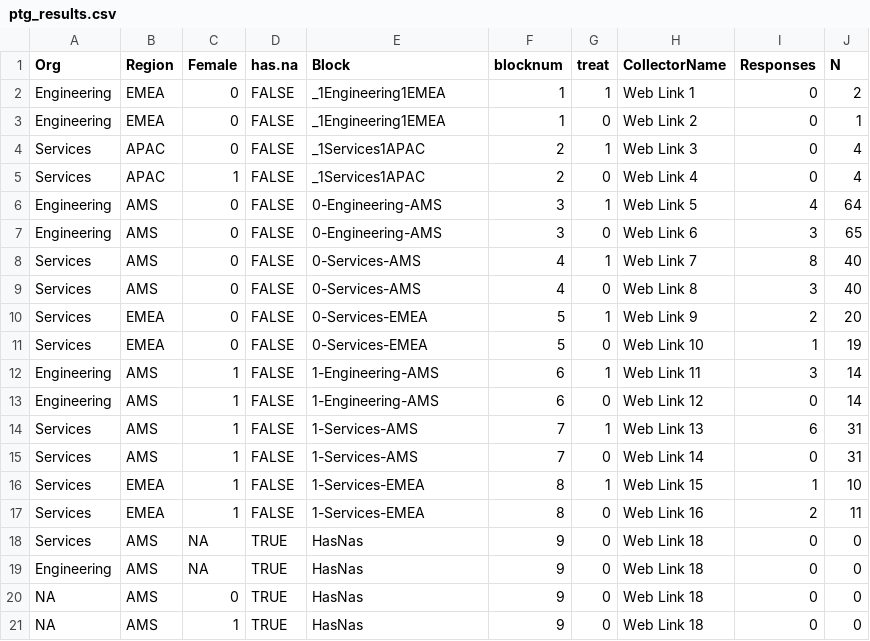
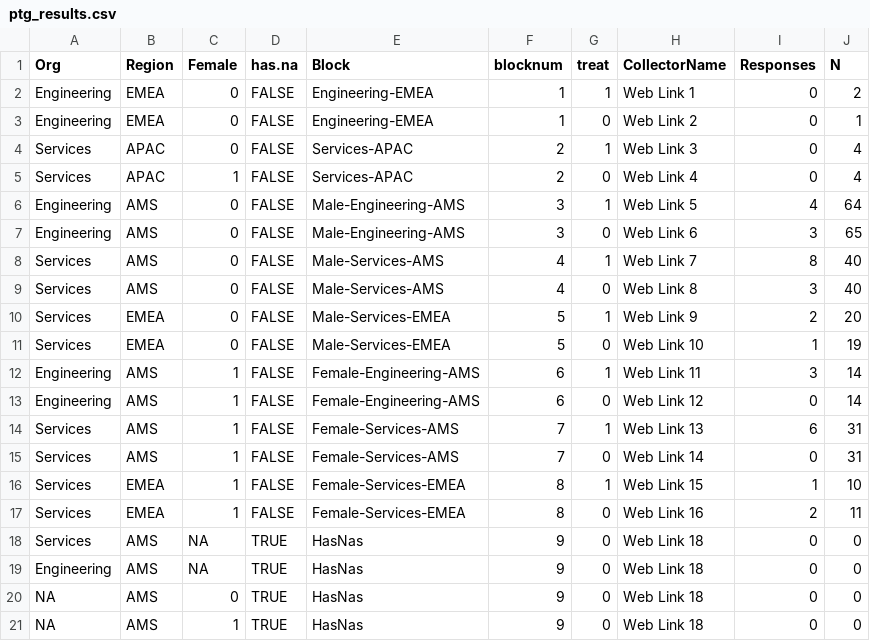
Before and after one commit to winlingit/w241-project-csw, a CSV file: rcode/ptg_results.csv, drawn as a sheet.

```diff
--- a/rcode/ptg_results.csv
+++ b/rcode/ptg_results.csv
@@ -1,18 +1,18 @@
 Org,Region,Female,has.na,Block,blocknum,treat,CollectorName,Responses,N
-Engineering,EMEA,0,FALSE,_1Engineering1EMEA,1,1,Web Link 1,0,2
-Engineering,EMEA,0,FALSE,_1Engineering1EMEA,1,0,Web Link 2,0,1
-Services,APAC,0,FALSE,_1Services1APAC,2,1,Web Link 3,0,4
-Services,APAC,1,FALSE,_1Services1APAC,2,0,Web Link 4,0,4
-Engineering,AMS,0,FALSE,0-Engineering-AMS,3,1,Web Link 5,4,64
-Engineering,AMS,0,FALSE,0-Engineering-AMS,3,0,Web Link 6,3,65
-Services,AMS,0,FALSE,0-Services-AMS,4,1,Web Link 7,8,40
-Services,AMS,0,FALSE,0-Services-AMS,4,0,Web Link 8,3,40
-Services,EMEA,0,FALSE,0-Services-EMEA,5,1,Web Link 9,2,20
-Services,EMEA,0,FALSE,0-Services-EMEA,5,0,Web Link 10,1,19
-Engineering,AMS,1,FALSE,1-Engineering-AMS,6,1,Web Link 11,3,14
-Engineering,AMS,1,FALSE,1-Engineering-AMS,6,0,Web Link 12,0,14
-Services,AMS,1,FALSE,1-Services-AMS,7,1,Web Link 13,6,31
-Services,AMS,1,FALSE,1-Services-AMS,7,0,Web Link 14,0,31
-Services,EMEA,1,FALSE,1-Services-EMEA,8,1,Web Link 15,1,10
-Services,EMEA,1,FALSE,1-Services-EMEA,8,0,Web Link 16,2,11
+Engineering,EMEA,0,FALSE,Engineering-EMEA,1,1,Web Link 1,0,2
+Engineering,EMEA,0,FALSE,Engineering-EMEA,1,0,Web Link 2,0,1
+Services,APAC,0,FALSE,Services-APAC,2,1,Web Link 3,0,4
+Services,APAC,1,FALSE,Services-APAC,2,0,Web Link 4,0,4
+Engineering,AMS,0,FALSE,Male-Engineering-AMS,3,1,Web Link 5,4,64
+Engineering,AMS,0,FALSE,Male-Engineering-AMS,3,0,Web Link 6,3,65
+Services,AMS,0,FALSE,Male-Services-AMS,4,1,Web Link 7,8,40
+Services,AMS,0,FALSE,Male-Services-AMS,4,0,Web Link 8,3,40
+Services,EMEA,0,FALSE,Male-Services-EMEA,5,1,Web Link 9,2,20
+Services,EMEA,0,FALSE,Male-Services-EMEA,5,0,Web Link 10,1,19
+Engineering,AMS,1,FALSE,Female-Engineering-AMS,6,1,Web Link 11,3,14
+Engineering,AMS,1,FALSE,Female-Engineering-AMS,6,0,Web Link 12,0,14
+Services,AMS,1,FALSE,Female-Services-AMS,7,1,Web Link 13,6,31
+Services,AMS,1,FALSE,Female-Services-AMS,7,0,Web Link 14,0,31
+Services,EMEA,1,FALSE,Female-Services-EMEA,8,1,Web Link 15,1,10
+Services,EMEA,1,FALSE,Female-Services-EMEA,8,0,Web Link 16,2,11
 Services,AMS,NA,TRUE,HasNas,9,0,Web Link 18,0,0
```
Also changed, not shown: rcode/atg_results.csv, 1 other file.
